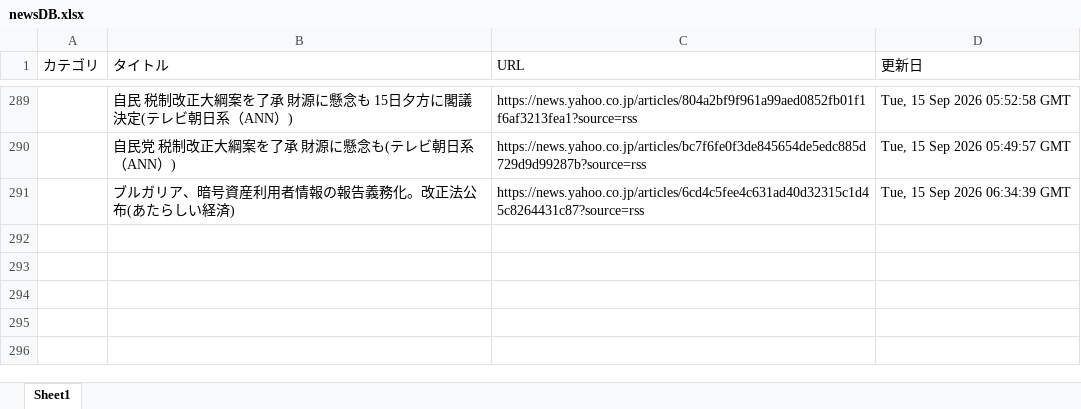
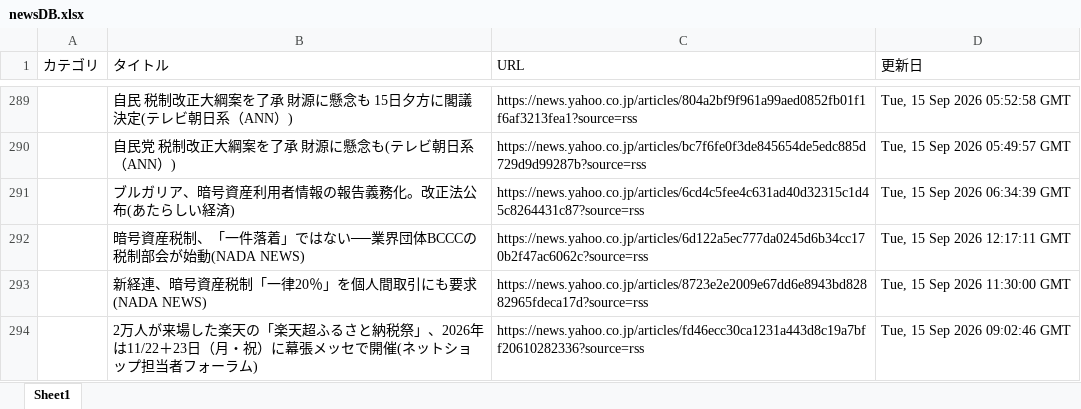
Before and after one commit to kouzen1114/news-bot, an Excel workbook: newsDB.xlsx, sheet Sheet1, drawn as a sheet; only a part is shown, gaps mark what is left out; values as stored, in another font and other column widths than the file's, no borders; the diff names each change by its address in the sheet, - before the commit and + after, or states it on an @@ line.

```diff
--- a/newsDB.xlsx (sheet Sheet1)
+++ b/newsDB.xlsx (sheet Sheet1)
+row 292:  | 暗号資産税制、「一件落着」ではない──業界団体BCCCの税制部会が始動(NADA NEWS) | https://news.yahoo.co.jp/articles/6d122a5ec777da0245d6b34cc170b2f47ac6062c?source=rss | Tue, 15 Sep 2026 12:17:11 GMT
+row 293:  | 新経連、暗号資産税制「一律20％」を個人間取引にも要求(NADA NEWS) | https://news.yahoo.co.jp/articles/8723e2e2009e67dd6e8943bd82882965fdeca17d?source=rss | Tue, 15 Sep 2026 11:30:00 GMT
+row 294:  | 2万人が来場した楽天の「楽天超ふるさと納税祭」、2026年は11/22＋23日（月・祝）に幕張メッセで開催(ネットショップ担当者フォーラム) | https://news.yahoo.co.jp/articles/fd46ecc30ca1231a443d8c19a7bff20610282336?source=rss | Tue, 15 Sep 2026 09:02:46 GMT
```
